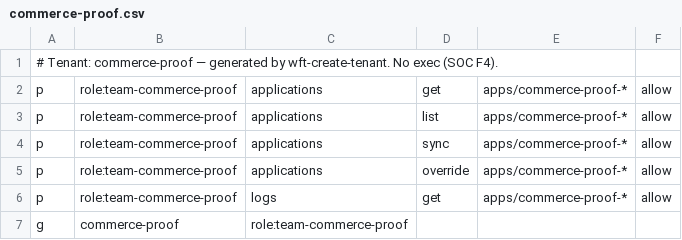
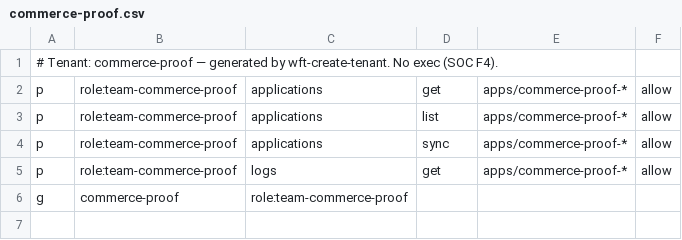
Before and after one commit to mctlhq/mctl-gitops, a CSV file: platform-gitops/argocd/rbac/tenants/commerce-proof.csv, drawn as a sheet; the diff names each change by its address in the sheet, - before the commit and + after, or states it on an @@ line.

```diff
--- a/platform-gitops/argocd/rbac/tenants/commerce-proof.csv
+++ b/platform-gitops/argocd/rbac/tenants/commerce-proof.csv
-row 5: p | role:team-commerce-proof | applications | override | apps/commerce-proof-* | allow
```
Also changed, not shown: platform-gitops/argocd/rbac/tenants/erpact.csv, platform-gitops/argocd/rbac/tenants/karabu.csv, 4 other files.
